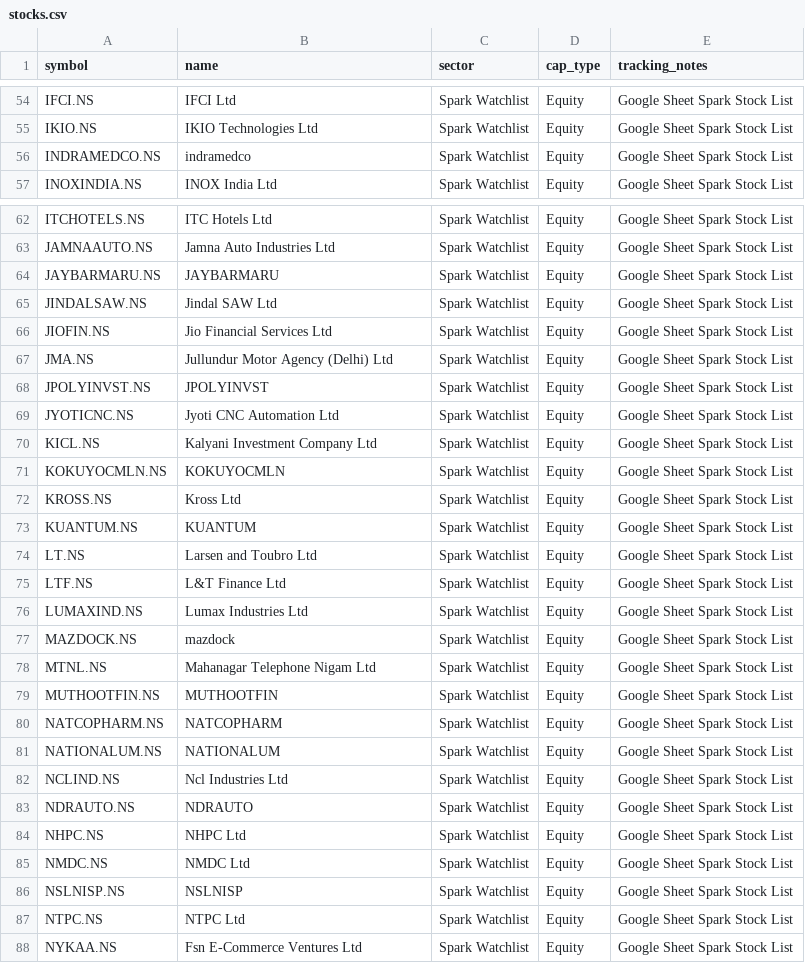
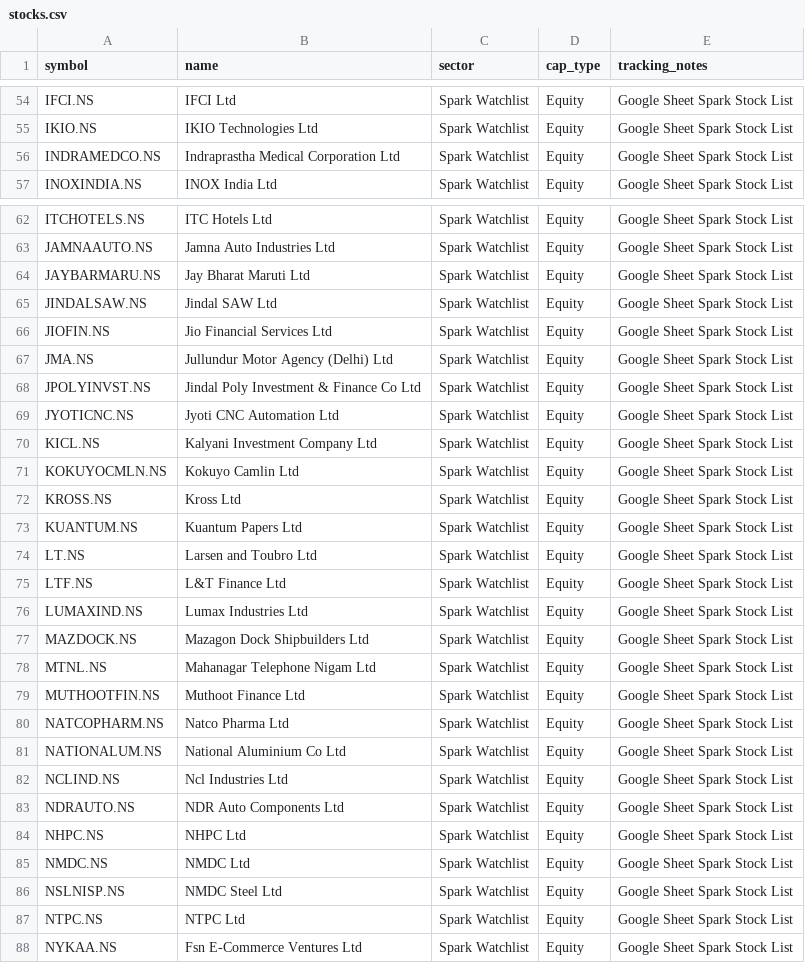
Before and after one commit to digant2207/My-Stocks, a CSV file: stocks.csv, drawn as a sheet; only a part is shown, gaps mark what is left out; the diff covers the shown part only.

```diff
--- a/stocks.csv
+++ b/stocks.csv
@@ -55,3 +55,3 @@ IFCI.NS,IFCI Ltd,Spark Watchlist,Equity,Google Sheet Spark Stock List
 IKIO.NS,IKIO Technologies Ltd,Spark Watchlist,Equity,Google Sheet Spark Stock List
-INDRAMEDCO.NS,indramedco,Spark Watchlist,Equity,Google Sheet Spark Stock List
+INDRAMEDCO.NS,Indraprastha Medical Corporation Ltd,Spark Watchlist,Equity,Google Sheet Spark Stock List
 INOXINDIA.NS,INOX India Ltd,Spark Watchlist,Equity,Google Sheet Spark Stock List
@@ -63,3 +63,3 @@ ITCHOTELS.NS,ITC Hotels Ltd,Spark Watchlist,Equity,Google Sheet Spark Stock List
 JAMNAAUTO.NS,Jamna Auto Industries Ltd,Spark Watchlist,Equity,Google Sheet Spark Stock List
-JAYBARMARU.NS,JAYBARMARU,Spark Watchlist,Equity,Google Sheet Spark Stock List
+JAYBARMARU.NS,Jay Bharat Maruti Ltd,Spark Watchlist,Equity,Google Sheet Spark Stock List
 JINDALSAW.NS,Jindal SAW Ltd,Spark Watchlist,Equity,Google Sheet Spark Stock List
@@ -67,8 +67,8 @@ JIOFIN.NS,Jio Financial Services Ltd,Spark Watchlist,Equity,Google Sheet Spark S
 JMA.NS,Jullundur Motor Agency (Delhi) Ltd,Spark Watchlist,Equity,Google Sheet Spark Stock List
-JPOLYINVST.NS,JPOLYINVST,Spark Watchlist,Equity,Google Sheet Spark Stock List
+JPOLYINVST.NS,Jindal Poly Investment & Finance Co Ltd,Spark Watchlist,Equity,Google Sheet Spark Stock List
 JYOTICNC.NS,Jyoti CNC Automation Ltd,Spark Watchlist,Equity,Google Sheet Spark Stock List
 KICL.NS,Kalyani Investment Company Ltd,Spark Watchlist,Equity,Google Sheet Spark Stock List
-KOKUYOCMLN.NS,KOKUYOCMLN,Spark Watchlist,Equity,Google Sheet Spark Stock List
+KOKUYOCMLN.NS,Kokuyo Camlin Ltd,Spark Watchlist,Equity,Google Sheet Spark Stock List
 KROSS.NS,Kross Ltd,Spark Watchlist,Equity,Google Sheet Spark Stock List
-KUANTUM.NS,KUANTUM,Spark Watchlist,Equity,Google Sheet Spark Stock List
+KUANTUM.NS,Kuantum Papers Ltd,Spark Watchlist,Equity,Google Sheet Spark Stock List
 LT.NS,Larsen and Toubro Ltd,Spark Watchlist,Equity,Google Sheet Spark Stock List
@@ -76,12 +76,12 @@ LTF.NS,L&T Finance Ltd,Spark Watchlist,Equity,Google Sheet Spark Stock List
 LUMAXIND.NS,Lumax Industries Ltd,Spark Watchlist,Equity,Google Sheet Spark Stock List
-MAZDOCK.NS,mazdock,Spark Watchlist,Equity,Google Sheet Spark Stock List
+MAZDOCK.NS,Mazagon Dock Shipbuilders Ltd,Spark Watchlist,Equity,Google Sheet Spark Stock List
 MTNL.NS,Mahanagar Telephone Nigam Ltd,Spark Watchlist,Equity,Google Sheet Spark Stock List
-MUTHOOTFIN.NS,MUTHOOTFIN,Spark Watchlist,Equity,Google Sheet Spark Stock List
-NATCOPHARM.NS,NATCOPHARM,Spark Watchlist,Equity,Google Sheet Spark Stock List
-NATIONALUM.NS,NATIONALUM,Spark Watchlist,Equity,Google Sheet Spark Stock List
+MUTHOOTFIN.NS,Muthoot Finance Ltd,Spark Watchlist,Equity,Google Sheet Spark Stock List
+NATCOPHARM.NS,Natco Pharma Ltd,Spark Watchlist,Equity,Google Sheet Spark Stock List
+NATIONALUM.NS,National Aluminium Co Ltd,Spark Watchlist,Equity,Google Sheet Spark Stock List
 NCLIND.NS,Ncl Industries Ltd,Spark Watchlist,Equity,Google Sheet Spark Stock List
-NDRAUTO.NS,NDRAUTO,Spark Watchlist,Equity,Google Sheet Spark Stock List
+NDRAUTO.NS,NDR Auto Components Ltd,Spark Watchlist,Equity,Google Sheet Spark Stock List
 NHPC.NS,NHPC Ltd,Spark Watchlist,Equity,Google Sheet Spark Stock List
 NMDC.NS,NMDC Ltd,Spark Watchlist,Equity,Google Sheet Spark Stock List
-NSLNISP.NS,NSLNISP,Spark Watchlist,Equity,Google Sheet Spark Stock List
+NSLNISP.NS,NMDC Steel Ltd,Spark Watchlist,Equity,Google Sheet Spark Stock List
 NTPC.NS,NTPC Ltd,Spark Watchlist,Equity,Google Sheet Spark Stock List
```
Also changed, not shown: 19 edited cells elsewhere in this file, stocks_active.csv, 4 other files.
